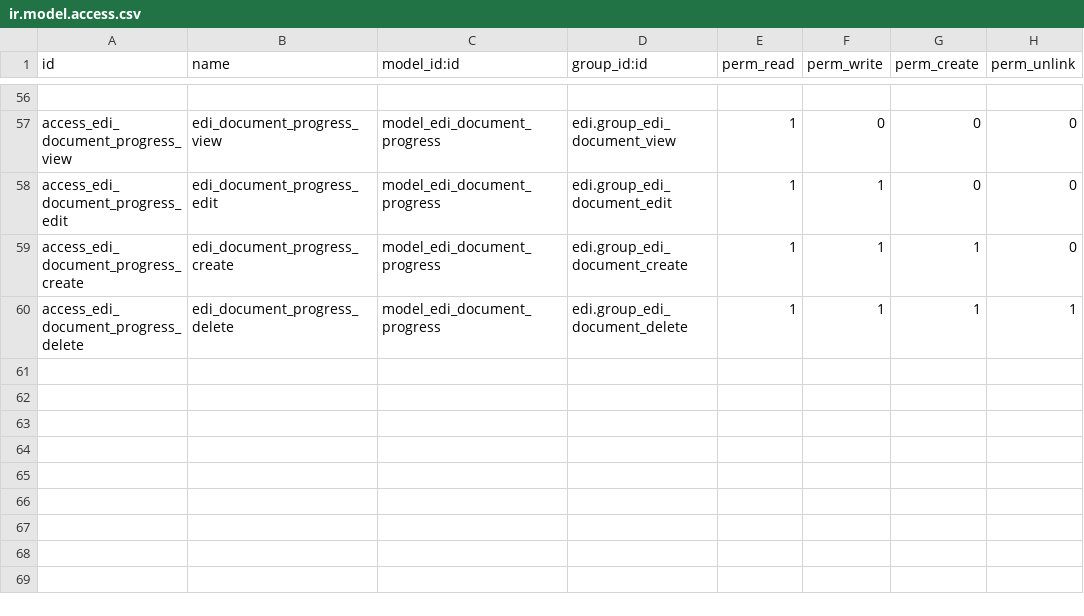
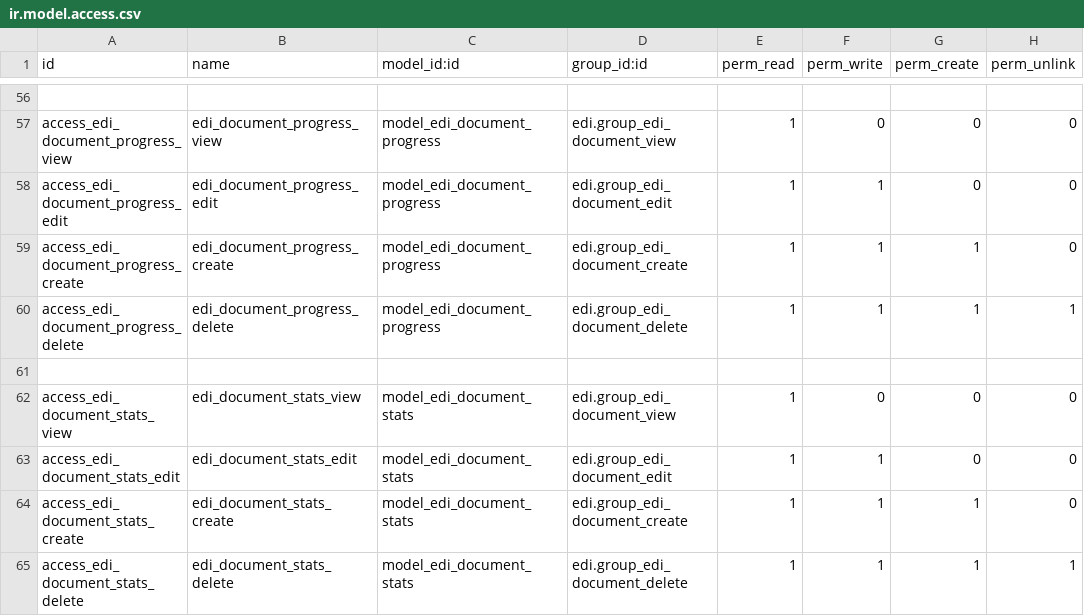
Before and after one commit to unipartdigital/odoo-edi, a CSV file: addons/edi/security/ir.model.access.csv, drawn as a sheet; only a part is shown, gaps mark what is left out.

Commit message:
[ADD] edi: compute total records and total processed records and processing times for an EDI document.
SE-1166

Signed-off-by: Rajeesh KV <rajeesh.kv@unipart.com>

```diff
--- a/addons/edi/security/ir.model.access.csv
+++ b/addons/edi/security/ir.model.access.csv
@@ -60 +60,6 @@ access_edi_document_progress_create,edi_document_progress_create,model_edi_docum
 access_edi_document_progress_delete,edi_document_progress_delete,model_edi_document_progress,edi.group_edi_document_delete,1,1,1,1
+,,,,,,,,
+access_edi_document_stats_view,edi_document_stats_view,model_edi_document_stats,edi.group_edi_document_view,1,0,0,0
+access_edi_document_stats_edit,edi_document_stats_edit,model_edi_document_stats,edi.group_edi_document_edit,1,1,0,0
+access_edi_document_stats_create,edi_document_stats_create,model_edi_document_stats,edi.group_edi_document_create,1,1,1,0
+access_edi_document_stats_delete,edi_document_stats_delete,model_edi_document_stats,edi.group_edi_document_delete,1,1,1,1
```
Also changed, not shown: 4 other files.
